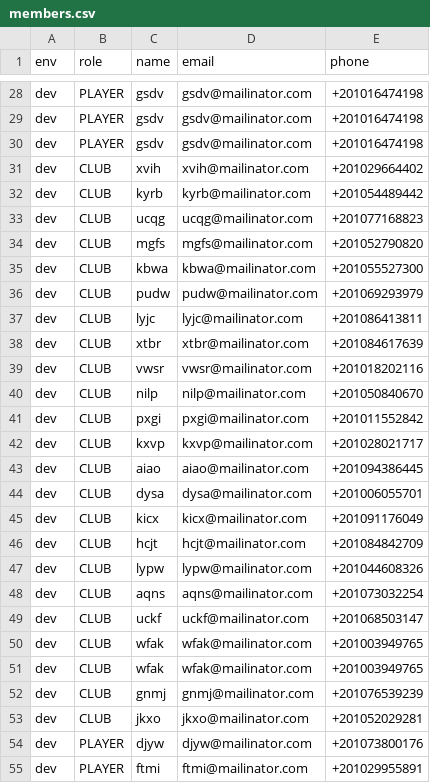
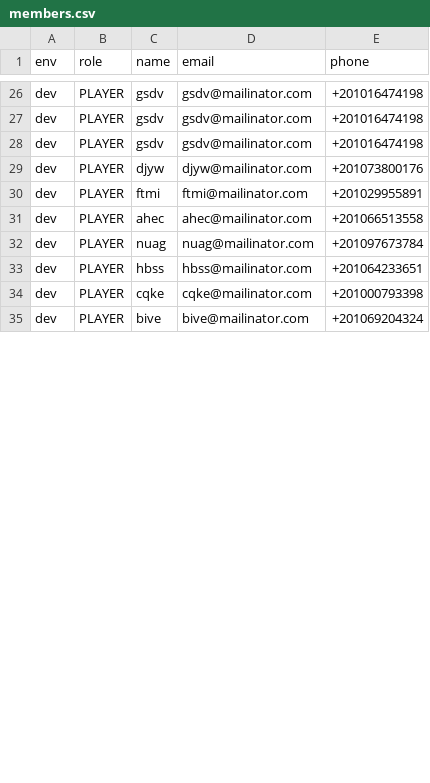
Before and after one commit to elshaborymohammed/eSport, a CSV file: script/data/members.csv, drawn as a sheet; only a part is shown, gaps mark what is left out; the shorter side is filled out with more unchanged rows; the diff covers the shown part only.

Commit message:
generate data

```diff
--- a/script/data/members.csv
+++ b/script/data/members.csv
@@ -30,25 +28,2 @@ dev,PLAYER,gsdv,gsdv@mailinator.com,+201016474198
 dev,PLAYER,gsdv,gsdv@mailinator.com,+201016474198
-dev,CLUB,xvih,xvih@mailinator.com,+201029664402
-dev,CLUB,kyrb,kyrb@mailinator.com,+201054489442
-dev,CLUB,ucqg,ucqg@mailinator.com,+201077168823
-dev,CLUB,mgfs,mgfs@mailinator.com,+201052790820
-dev,CLUB,kbwa,kbwa@mailinator.com,+201055527300
-dev,CLUB,pudw,pudw@mailinator.com,+201069293979
-dev,CLUB,lyjc,lyjc@mailinator.com,+201086413811
-dev,CLUB,xtbr,xtbr@mailinator.com,+201084617639
-dev,CLUB,vwsr,vwsr@mailinator.com,+201018202116
-dev,CLUB,nilp,nilp@mailinator.com,+201050840670
-dev,CLUB,pxgi,pxgi@mailinator.com,+201011552842
-dev,CLUB,kxvp,kxvp@mailinator.com,+201028021717
-dev,CLUB,aiao,aiao@mailinator.com,+201094386445
-dev,CLUB,dysa,dysa@mailinator.com,+201006055701
-dev,CLUB,kicx,kicx@mailinator.com,+201091176049
-dev,CLUB,hcjt,hcjt@mailinator.com,+201084842709
-dev,CLUB,lypw,lypw@mailinator.com,+201044608326
-dev,CLUB,aqns,aqns@mailinator.com,+201073032254
-dev,CLUB,uckf,uckf@mailinator.com,+201068503147
-dev,CLUB,wfak,wfak@mailinator.com,+201003949765
-dev,CLUB,wfak,wfak@mailinator.com,+201003949765
-dev,CLUB,gnmj,gnmj@mailinator.com,+201076539239
-dev,CLUB,jkxo,jkxo@mailinator.com,+201052029281
 dev,PLAYER,djyw,djyw@mailinator.com,+201073800176
```
Also changed, not shown: 1 added row and 13 removed rows elsewhere in this file, 7 other files.
